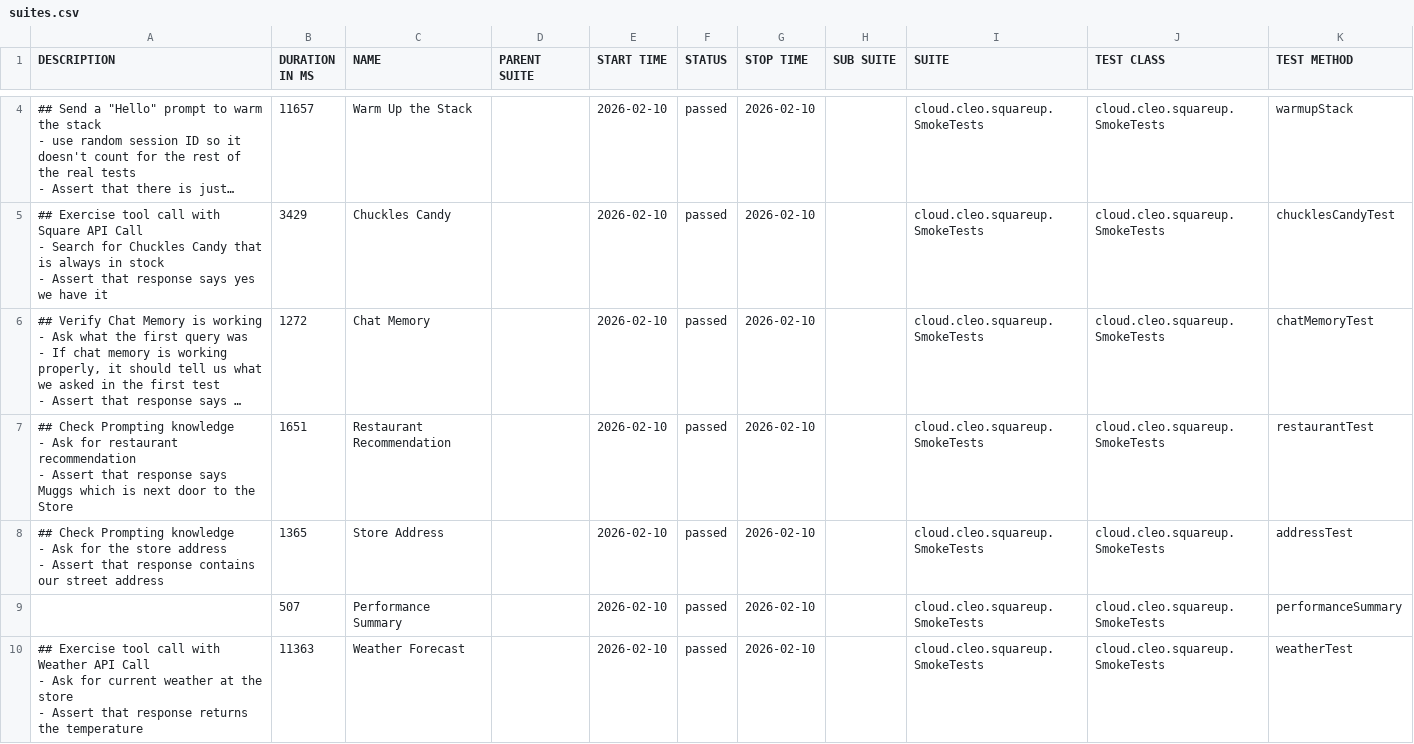
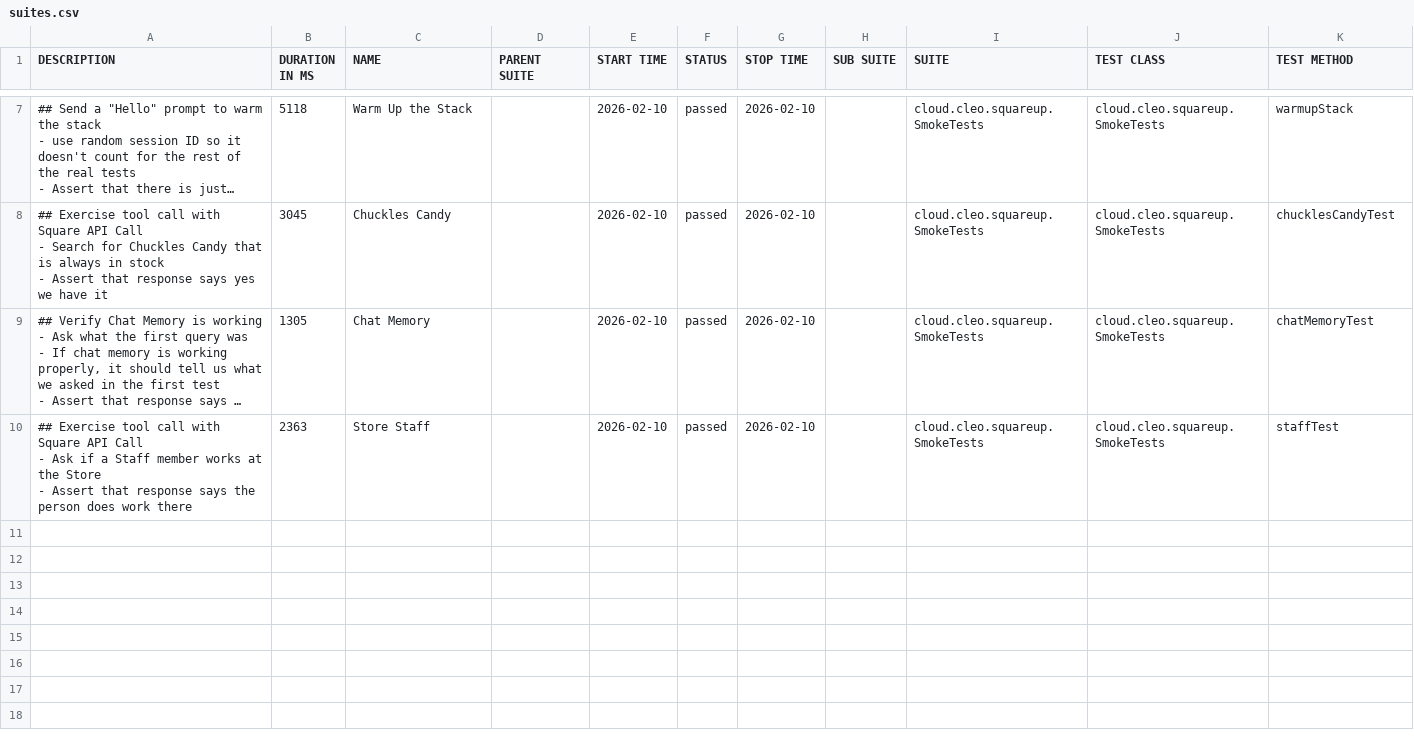
Before and after one commit to docwho2/java-squareup-spring-ai-ivr, a CSV file: us.amazon.nova-2-lite-v1_0/SmokeTests/data/suites.csv, drawn as a sheet; only a part is shown, gaps mark what is left out; long unchanged cells end in …; removed rows and columns are numbered as before the commit, all else as after; ↵ is a line break in a cell; the diff covers the shown part only; the diff names each change by its address in the sheet, - before the commit and + after, or states it on an @@ line.

```diff
--- a/us.amazon.nova-2-lite-v1_0/SmokeTests/data/suites.csv
+++ b/us.amazon.nova-2-lite-v1_0/SmokeTests/data/suites.csv
-B7 (DURATION IN MS): 11657
+B7 (DURATION IN MS): 5118
-B8 (DURATION IN MS): 3429
+B8 (DURATION IN MS): 3045
-B9 (DURATION IN MS): 1272
+B9 (DURATION IN MS): 1305
-row 7: ## Check Prompting knowledge ↵ - Ask for restaurant recommendation ↵ - Assert that response says Muggs which is next door to the Store | 1651 | Restaurant Recommendation |  | 2026-02-10 | passed | 2026-02-10 |  | cloud.cleo.squareup.SmokeTests | cloud.cleo.squareup.SmokeTests | restaurantTest
-row 8: ## Check Prompting knowledge ↵ - Ask for the store address ↵ - Assert that response contains our street address | 1365 | Store Address |  | 2026-02-10 | passed | 2026-02-10 |  | cloud.cleo.squareup.SmokeTests | cloud.cleo.squareup.SmokeTests | addressTest
-row 9:  | 507 | Performance Summary |  | 2026-02-10 | passed | 2026-02-10 |  | cloud.cleo.squareup.SmokeTests | cloud.cleo.squareup.SmokeTests | performanceSummary
-A10 (DESCRIPTION): …call with Weather API Call ↵ - Ask for current weather at the store ↵ - Assert that response returns the temperature
+A10 (DESCRIPTION): …call with Square API Call ↵ - Ask if a Staff member works at the Store ↵ - Assert that response says the person does work there
-B10 (DURATION IN MS): 11363
+B10 (DURATION IN MS): 2363
-C10 (NAME): Weather Forecast
+C10 (NAME): Store Staff
-K10 (TEST METHOD): weatherTest
+K10 (TEST METHOD): staffTest
```
Also changed, not shown: 4 added rows, 1 removed row and 1 edited cell elsewhere in this file, us.amazon.nova-2-lite-v1_0/SmokeTests/data/behaviors.csv, 41 other files.
